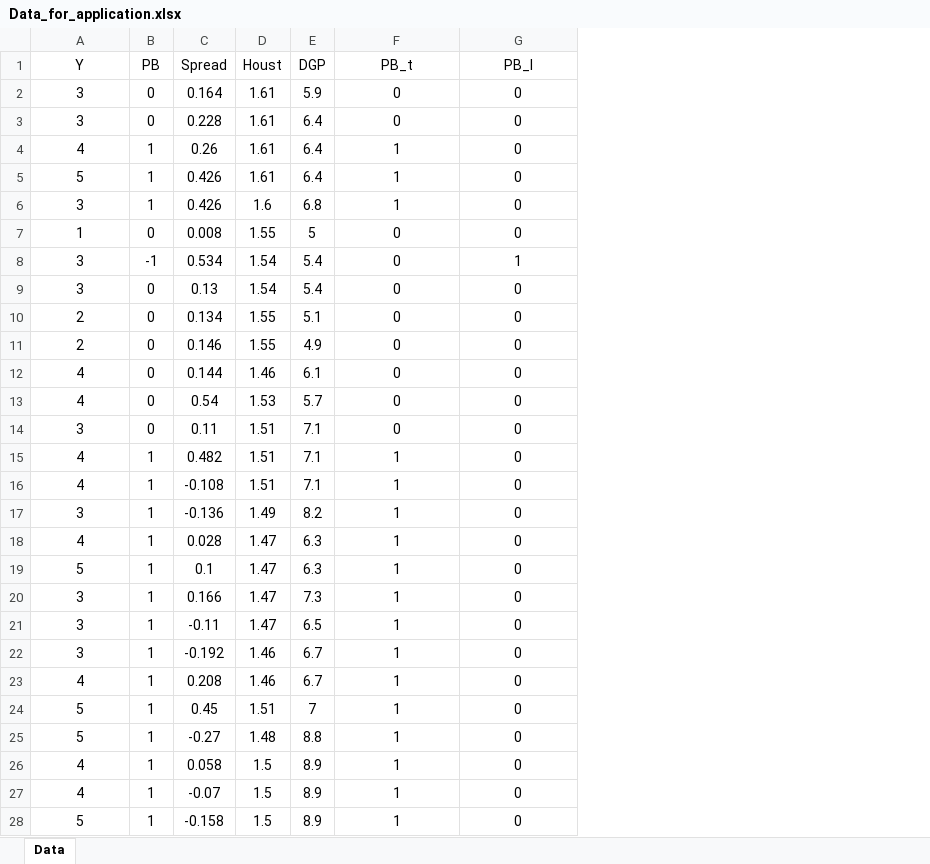
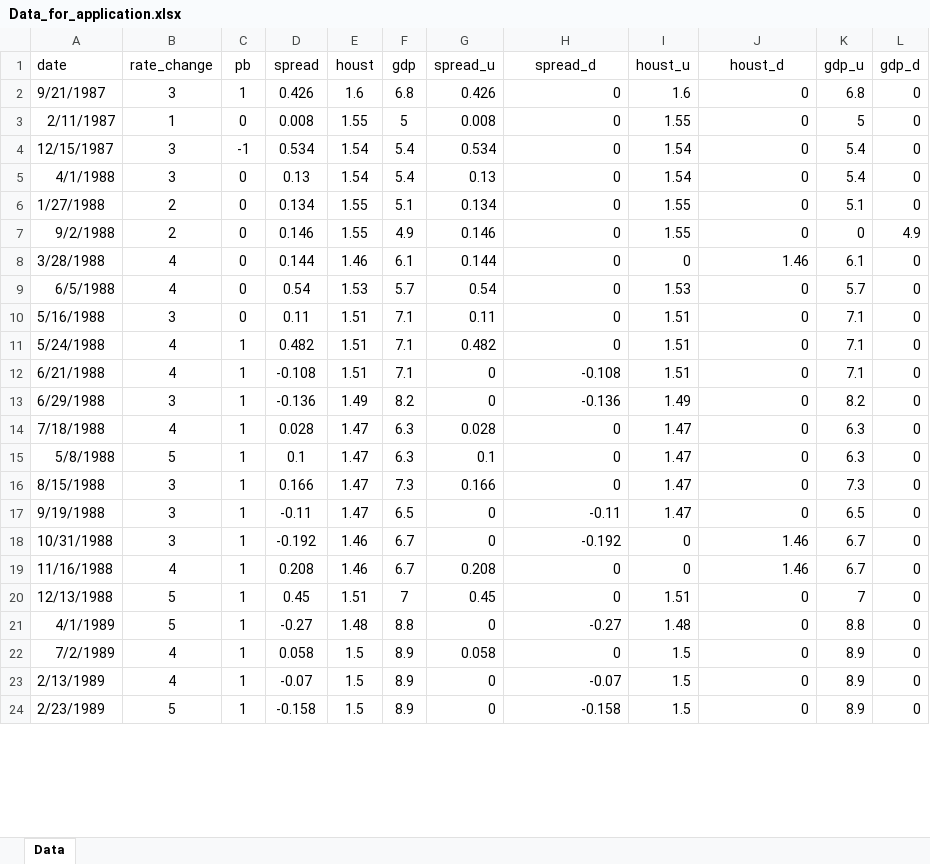
Before and after one commit to avidale/cnop, an Excel workbook: sandbox/Data_for_application.xlsx, sheet Data, drawn as a sheet; only a part is shown; values as stored, in another font and other column widths than the file's, no borders; removed rows and columns are numbered as before the commit, all else as after; the diff covers the shown part only; the diff names each change by its address in the sheet, - before the commit and + after, or states it on an @@ line.

Commit message:
modofied data set

```diff
--- a/sandbox/Data_for_application.xlsx (sheet Data)
+++ b/sandbox/Data_for_application.xlsx (sheet Data)
+column A, rows 2-24: 9/21/1987 | 2/11/1987 | 12/15/1987 | 4/1/1988 | 1/27/1988 | 9/2/1988 | 3/28/1988 | 6/5/1988 | 5/16/1988 | 5/24/1988 | 6/21/1988 | 6/29/1988 | 7/18/1988 | 5/8/1988 | 8/15/1988 | 9/19/1988 | 10/31/1988 | 11/16/1988 | 12/13/1988 | 4/1/1989 | 7/2/1989 | 2/13/1989 | 2/23/1989
+column G, rows 2-24: 0.426 | 0.008 | 0.534 | 0.13 | 0.134 | 0.146 | 0.144 | 0.54 | 0.11 | 0.482 | 0 | 0 | 0.028 | 0.1 | 0.166 | 0 | 0 | 0.208 | 0.45 | 0 | 0.058 | 0 | 0
+column I, rows 2-24: 1.6 | 1.55 | 1.54 | 1.54 | 1.55 | 1.55 | 0 | 1.53 | 1.51 | 1.51 | 1.51 | 1.49 | 1.47 | 1.47 | 1.47 | 1.47 | 0 | 0 | 1.51 | 1.48 | 1.5 | 1.5 | 1.5
+column K, rows 2-24: 6.8 | 5 | 5.4 | 5.4 | 5.1 | 0 | 6.1 | 5.7 | 7.1 | 7.1 | 7.1 | 8.2 | 6.3 | 6.3 | 7.3 | 6.5 | 6.7 | 6.7 | 7 | 8.8 | 8.9 | 8.9 | 8.9
+column L, rows 2-24: 0 | 0 | 0 | 0 | 0 | 4.9 | 0 | 0 | 0 | 0 | 0 | 0 | 0 | 0 | 0 | 0 | 0 | 0 | 0 | 0 | 0 | 0 | 0
-row 1: Y | PB | Spread | Houst | DGP | PB_t | PB_l
-row 2: 3 | 0 | 0.164 | 1.61 | 5.9 | 0 | 0
-row 3: 3 | 0 | 0.228 | 1.61 | 6.4 | 0 | 0
-row 4: 4 | 1 | 0.26 | 1.61 | 6.4 | 1 | 0
-row 5: 5 | 1 | 0.426 | 1.61 | 6.4 | 1 | 0
+row 1: date | rate_change | pb | spread | houst | gdp | spread_u | spread_d | houst_u | houst_d | gdp_u | gdp_d
-H2: 1
+H2: 0
-H2:H24 alignment: center
+H2:H24 alignment: right
-J2:J24 alignment: center
+J2:J24 alignment: right
-J4: 1
+J4: 0
-J8: 0
+J8: 1.46
-H11: 1
+H11: 0
-H12: 1
+H12: -0.108
-H13: 1
+H13: -0.136
-H14:H16: 1
+H14:H16: 0
-H17: 1
+H17: -0.11
-H18: 1
+H18: -0.192
-J18:J19: 0
+J18:J19: 1.46
-H19:H20: 1
+H19:H20: 0
-H21: 1
+H21: -0.27
-H22: 1
+H22: 0
-H23: 1
+H23: -0.07
-H24: 1
+H24: -0.158
```
Also changed, not shown: 27 removed rows, 256 edited cells and cell formats elsewhere in this sheet, formulas that keep their value, paper/Data_for_application.xlsx, paper/Data_for_application_old.xlsx, 3 other files.
